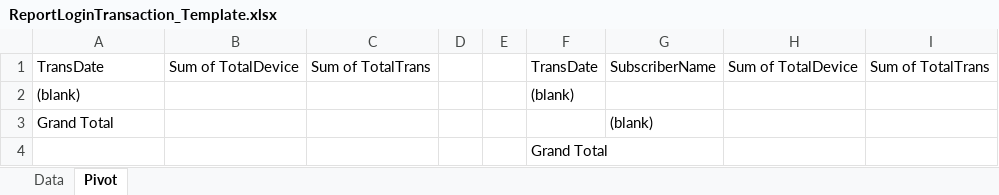
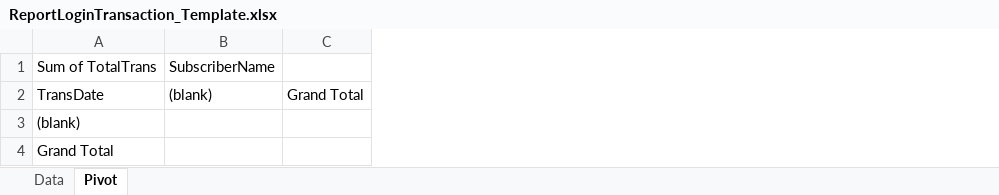
Before and after one commit to starixvn/spu_fanex.nap.spu.dcs, an Excel workbook: src/Fanex.NAP.SPU.DCS.JobService/Template/ReportLoginTransaction_Template.xlsx, sheet Pivot, drawn as a sheet; values as stored, in another font and other column widths than the file's, no borders; removed rows and columns are numbered as before the commit, all else as after; the diff names each change by its address in the sheet, - before the commit and + after, or states it on an @@ line.

Commit message:
195809 - Enhance api report

```diff
--- a/src/Fanex.NAP.SPU.DCS.JobService/Template/ReportLoginTransaction_Template.xlsx (sheet Pivot)
+++ b/src/Fanex.NAP.SPU.DCS.JobService/Template/ReportLoginTransaction_Template.xlsx (sheet Pivot)
-column B, row 1: Sum of TotalDevice
-column C, row 1: Sum of TotalTrans
-column D, empty
-column E, empty
-column F, rows 1-2: TransDate | (blank)
-column H, row 1: Sum of TotalDevice
-column I, row 1: Sum of TotalTrans
+column C, row 2: Grand Total
+row 1: Sum of TotalTrans | SubscriberName
-B2: SubscriberName
+B2: (blank)
-B4: (blank)
+B4: (empty)
-row 4:  |  |  |  |  | Grand Total
```
Also changed, not shown: src/Fanex.NAP.SPU.DCS.JobService/Template/ReportBotDTransaction_Template.xlsx, src/Fanex.NAP.SPU.DCS.JobService/Template/ReportMissingTransaction_Template.xlsx, 2 other files.
